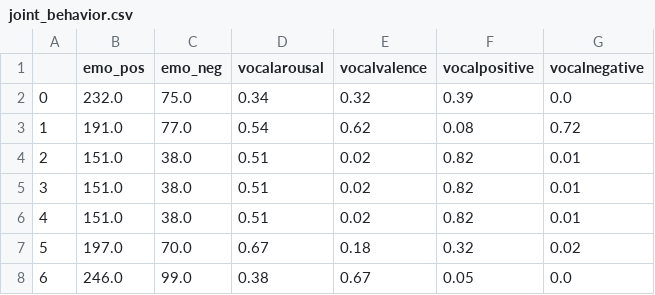
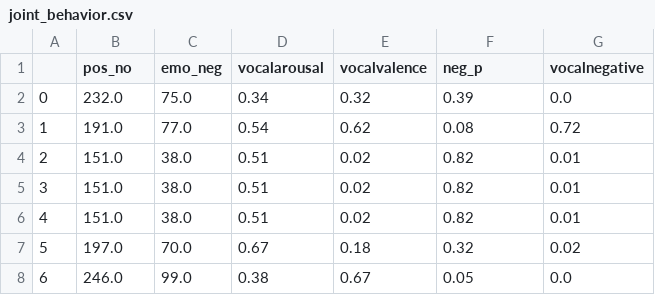
Before and after one commit to QuantLet/CSBD_Project, a CSV file: CCA/joint_behavior.csv, drawn as a sheet; only a part is shown.

```diff
--- a/CCA/joint_behavior.csv
+++ b/CCA/joint_behavior.csv
@@ -1,2 +1,2 @@
-,emo_pos,emo_neg,vocalarousal,vocalvalence,vocalpositive,vocalnegative
+,pos_no,emo_neg,vocalarousal,vocalvalence,neg_p,vocalnegative
 0,232.0,75.0,0.34,0.32,0.39,0.0
```
Also changed, not shown: 1 other file.
